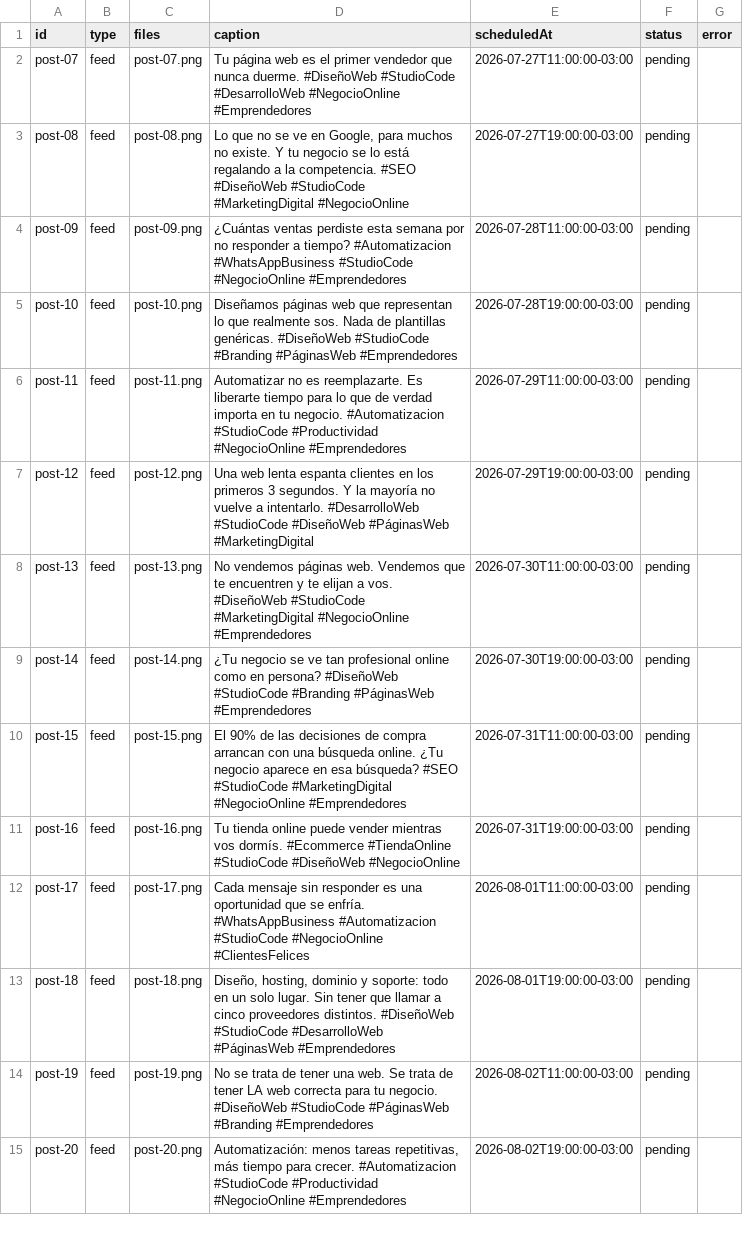
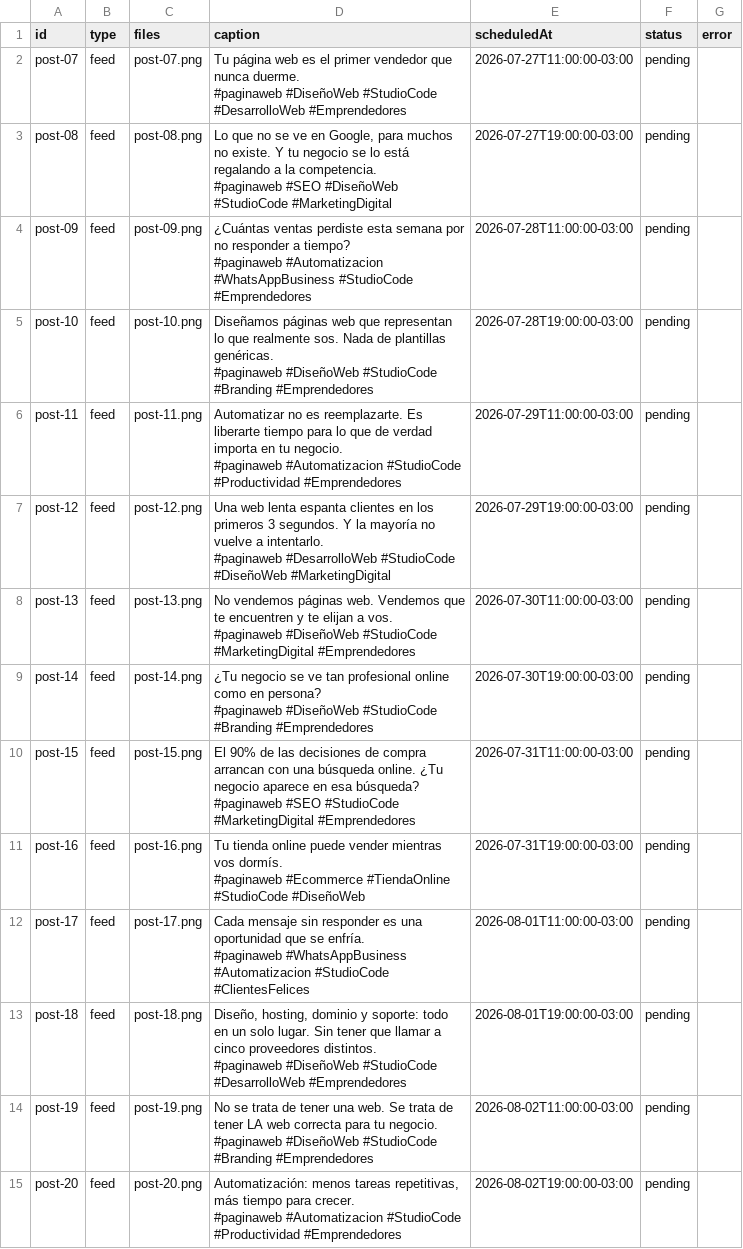
Before and after one commit to paginasweb766-source/instagram-scheduler, a CSV file: posts/posts.csv, drawn as a sheet; only a part is shown; the diff covers the shown part only.

Commit message:
Mover hashtags a linea aparte y agregar #paginaweb en todas las publicaciones

```diff
--- a/posts/posts.csv
+++ b/posts/posts.csv
@@ -1,15 +1,43 @@
 id,type,files,caption,scheduledAt,status,error
-post-07,feed,post-07.png,"Tu página web es el primer vendedor que nunca duerme. #DiseñoWeb #StudioCode #DesarrolloWeb #NegocioOnline #Emprendedores",2026-07-27T11:00:00-03:00,pending,
-post-08,feed,post-08.png,"Lo que no se ve en Google, para muchos no existe. Y tu negocio se lo está regalando a la competencia. #SEO #DiseñoWeb #StudioCode #MarketingDigital #NegocioOnline",2026-07-27T19:00:00-03:00,pending,
-post-09,feed,post-09.png,"¿Cuántas ventas perdiste esta semana por no responder a tiempo? #Automatizacion #WhatsAppBusiness #StudioCode #NegocioOnline #Emprendedores",2026-07-28T11:00:00-03:00,pending,
-post-10,feed,post-10.png,"Diseñamos páginas web que representan lo que realmente sos. Nada de plantillas genéricas. #DiseñoWeb #StudioCode #Branding #PáginasWeb #Emprendedores",2026-07-28T19:00:00-03:00,pending,
-post-11,feed,post-11.png,"Automatizar no es reemplazarte. Es liberarte tiempo para lo que de verdad importa en tu negocio. #Automatizacion #StudioCode #Productividad #NegocioOnline #Emprendedores",2026-07-29T11:00:00-03:00,pending,
-post-12,feed,post-12.png,"Una web lenta espanta clientes en los primeros 3 segundos. Y la mayoría no vuelve a intentarlo. #DesarrolloWeb #StudioCode #DiseñoWeb #PáginasWeb #MarketingDigital",2026-07-29T19:00:00-03:00,pending,
-post-13,feed,post-13.png,"No vendemos páginas web. Vendemos que te encuentren y te elijan a vos. #DiseñoWeb #StudioCode #MarketingDigital #NegocioOnline #Emprendedores",2026-07-30T11:00:00-03:00,pending,
-post-14,feed,post-14.png,"¿Tu negocio se ve tan profesional online como en persona? #DiseñoWeb #StudioCode #Branding #PáginasWeb #Emprendedores",2026-07-30T19:00:00-03:00,pending,
-post-15,feed,post-15.png,"El 90% de las decisiones de compra arrancan con una búsqueda online. ¿Tu negocio aparece en esa búsqueda? #SEO #StudioCode #MarketingDigital #NegocioOnline #Emprendedores",2026-07-31T11:00:00-03:00,pending,
-post-16,feed,post-16.png,"Tu tienda online puede vender mientras vos dormís. #Ecommerce #TiendaOnline #StudioCode #DiseñoWeb #NegocioOnline",2026-07-31T19:00:00-03:00,pending,
-post-17,feed,post-17.png,"Cada mensaje sin responder es una oportunidad que se enfría. #WhatsAppBusiness #Automatizacion #StudioCode #NegocioOnline #ClientesFelices",2026-08-01T11:00:00-03:00,pending,
-post-18,feed,post-18.png,"Diseño, hosting, dominio y soporte: todo en un solo lugar. Sin tener que llamar a cinco proveedores distintos. #DiseñoWeb #StudioCode #DesarrolloWeb #PáginasWeb #Emprendedores",2026-08-01T19:00:00-03:00,pending,
-post-19,feed,post-19.png,"No se trata de tener una web. Se trata de tener LA web correcta para tu negocio. #DiseñoWeb #StudioCode #PáginasWeb #Branding #Emprendedores",2026-08-02T11:00:00-03:00,pending,
-post-20,feed,post-20.png,"Automatización: menos tareas repetitivas, más tiempo para crecer. #Automatizacion #StudioCode #Productividad #NegocioOnline #Emprendedores",2026-08-02T19:00:00-03:00,pending,
+post-07,feed,post-07.png,"Tu página web es el primer vendedor que nunca duerme.
+
+#paginaweb #DiseñoWeb #StudioCode #DesarrolloWeb #Emprendedores",2026-07-27T11:00:00-03:00,pending,
+post-08,feed,post-08.png,"Lo que no se ve en Google, para muchos no existe. Y tu negocio se lo está regalando a la competencia.
+
+#paginaweb #SEO #DiseñoWeb #StudioCode #MarketingDigital",2026-07-27T19:00:00-03:00,pending,
+post-09,feed,post-09.png,"¿Cuántas ventas perdiste esta semana por no responder a tiempo?
+
+#paginaweb #Automatizacion #WhatsAppBusiness #StudioCode #Emprendedores",2026-07-28T11:00:00-03:00,pending,
+post-10,feed,post-10.png,"Diseñamos páginas web que representan lo que realmente sos. Nada de plantillas genéricas.
+
+#paginaweb #DiseñoWeb #StudioCode #Branding #Emprendedores",2026-07-28T19:00:00-03:00,pending,
+post-11,feed,post-11.png,"Automatizar no es reemplazarte. Es liberarte tiempo para lo que de verdad importa en tu negocio.
+
+#paginaweb #Automatizacion #StudioCode #Productividad #Emprendedores",2026-07-29T11:00:00-03:00,pending,
+post-12,feed,post-12.png,"Una web lenta espanta clientes en los primeros 3 segundos. Y la mayoría no vuelve a intentarlo.
+
+#paginaweb #DesarrolloWeb #StudioCode #DiseñoWeb #MarketingDigital",2026-07-29T19:00:00-03:00,pending,
+post-13,feed,post-13.png,"No vendemos páginas web. Vendemos que te encuentren y te elijan a vos.
+
+#paginaweb #DiseñoWeb #StudioCode #MarketingDigital #Emprendedores",2026-07-30T11:00:00-03:00,pending,
+post-14,feed,post-14.png,"¿Tu negocio se ve tan profesional online como en persona?
+
+#paginaweb #DiseñoWeb #StudioCode #Branding #Emprendedores",2026-07-30T19:00:00-03:00,pending,
+post-15,feed,post-15.png,"El 90% de las decisiones de compra arrancan con una búsqueda online. ¿Tu negocio aparece en esa búsqueda?
+
+#paginaweb #SEO #StudioCode #MarketingDigital #Emprendedores",2026-07-31T11:00:00-03:00,pending,
+post-16,feed,post-16.png,"Tu tienda online puede vender mientras vos dormís.
+
+#paginaweb #Ecommerce #TiendaOnline #StudioCode #DiseñoWeb",2026-07-31T19:00:00-03:00,pending,
+post-17,feed,post-17.png,"Cada mensaje sin responder es una oportunidad que se enfría.
+
+#paginaweb #WhatsAppBusiness #Automatizacion #StudioCode #ClientesFelices",2026-08-01T11:00:00-03:00,pending,
+post-18,feed,post-18.png,"Diseño, hosting, dominio y soporte: todo en un solo lugar. Sin tener que llamar a cinco proveedores distintos.
+
+#paginaweb #DiseñoWeb #StudioCode #DesarrolloWeb #Emprendedores",2026-08-01T19:00:00-03:00,pending,
+post-19,feed,post-19.png,"No se trata de tener una web. Se trata de tener LA web correcta para tu negocio.
+
+#paginaweb #DiseñoWeb #StudioCode #Branding #Emprendedores",2026-08-02T11:00:00-03:00,pending,
+post-20,feed,post-20.png,"Automatización: menos tareas repetitivas, más tiempo para crecer.
+
+#paginaweb #Automatizacion #StudioCode #Productividad #Emprendedores",2026-08-02T19:00:00-03:00,pending,
```
Also changed, not shown: 31 edited cells elsewhere in this file.
